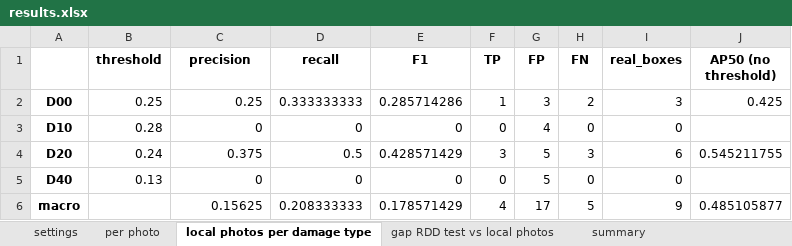
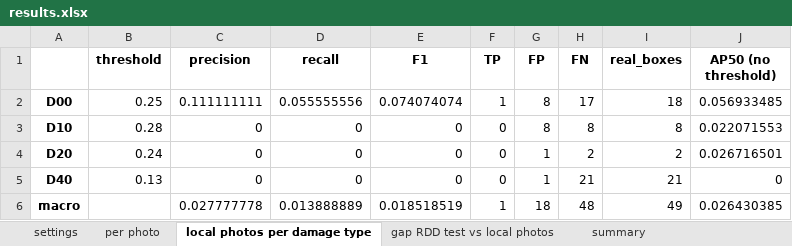
Before and after one commit to asaeyl/rdd-roadscan, an Excel workbook: experiments/E4_local_photos/RDD-Data/result/results.xlsx, sheet local photos per damage type, drawn as a sheet; values as stored, in another font and other column widths than the file's, no borders; the diff names each change by its address in the sheet, - before the commit and + after, or states it on an @@ line.

Commit message:
E4 (original model): rerun Set 1 (28 photos) and Set 2 (217 photos, detections only)

```diff
--- a/experiments/E4_local_photos/RDD-Data/result/results.xlsx (sheet local photos per damage type)
+++ b/experiments/E4_local_photos/RDD-Data/result/results.xlsx (sheet local photos per damage type)
-C2 (precision): 0.25
+C2 (precision): 0.111111111
-D2 (recall): 0.333333333
+D2 (recall): 0.055555556
-E2 (F1): 0.285714286
+E2 (F1): 0.074074074
-G2 (FP): 3
+G2 (FP): 8
-H2 (FN): 2
+H2 (FN): 17
-I2 (real_boxes): 3
+I2 (real_boxes): 18
-J2 (AP50 (no threshold)): 0.425
+J2 (AP50 (no threshold)): 0.056933485
-G3 (FP): 4
+G3 (FP): 8
-H3 (FN): 0
+H3 (FN): 8
-I3 (real_boxes): 0
+I3 (real_boxes): 8
-J3 (AP50 (no threshold)): (empty)
+J3 (AP50 (no threshold)): 0.022071553
-C4 (precision): 0.375
+C4 (precision): 0
-D4 (recall): 0.5
+D4 (recall): 0
-E4 (F1): 0.428571429
+E4 (F1): 0
-F4 (TP): 3
+F4 (TP): 0
-G4:G5 (FP): 5
+G4:G5 (FP): 1
-H4 (FN): 3
+H4 (FN): 2
-I4 (real_boxes): 6
+I4 (real_boxes): 2
-J4 (AP50 (no threshold)): 0.545211755
+J4 (AP50 (no threshold)): 0.026716501
-H5 (FN): 0
+H5 (FN): 21
-I5 (real_boxes): 0
+I5 (real_boxes): 21
-J5 (AP50 (no threshold)): (empty)
+J5 (AP50 (no threshold)): 0
-C6 (precision): 0.15625
+C6 (precision): 0.027777778
-D6 (recall): 0.208333333
+D6 (recall): 0.013888889
-E6 (F1): 0.178571429
+E6 (F1): 0.018518519
-F6 (TP): 4
+F6 (TP): 1
-G6 (FP): 17
+G6 (FP): 18
-H6 (FN): 5
+H6 (FN): 48
-I6 (real_boxes): 9
+I6 (real_boxes): 49
-J6 (AP50 (no threshold)): 0.485105877
+J6 (AP50 (no threshold)): 0.026430385
```
Also changed, not shown: sheet per photo, sheet gap RDD test vs local photos, sheet summary, sheet detections per damage type, sheet settings, 5 other files.
